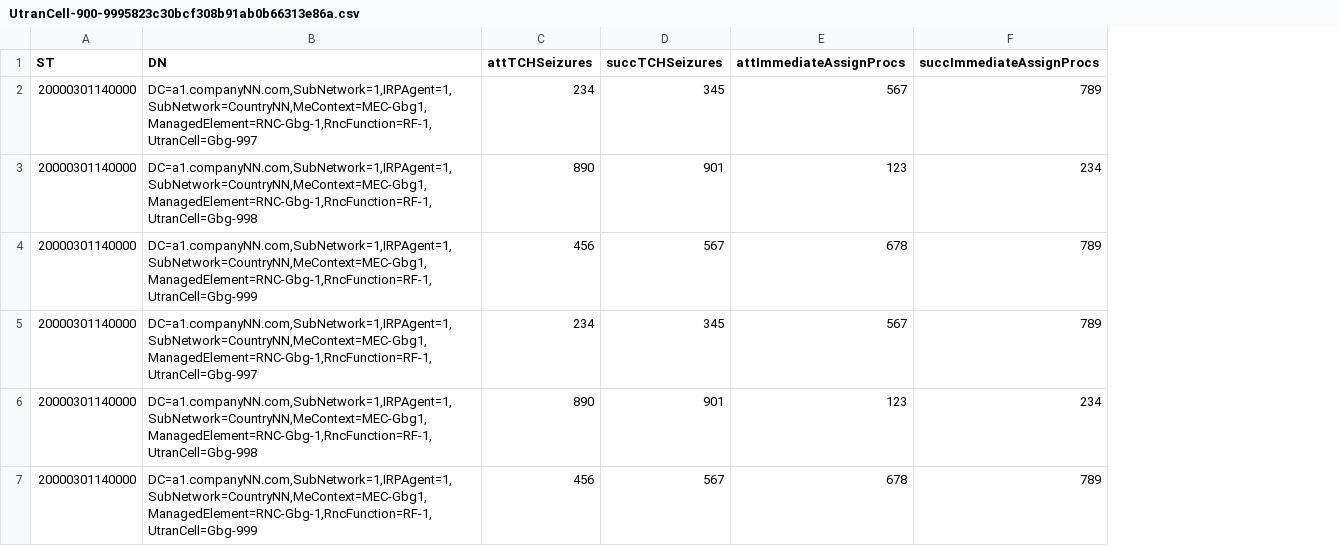
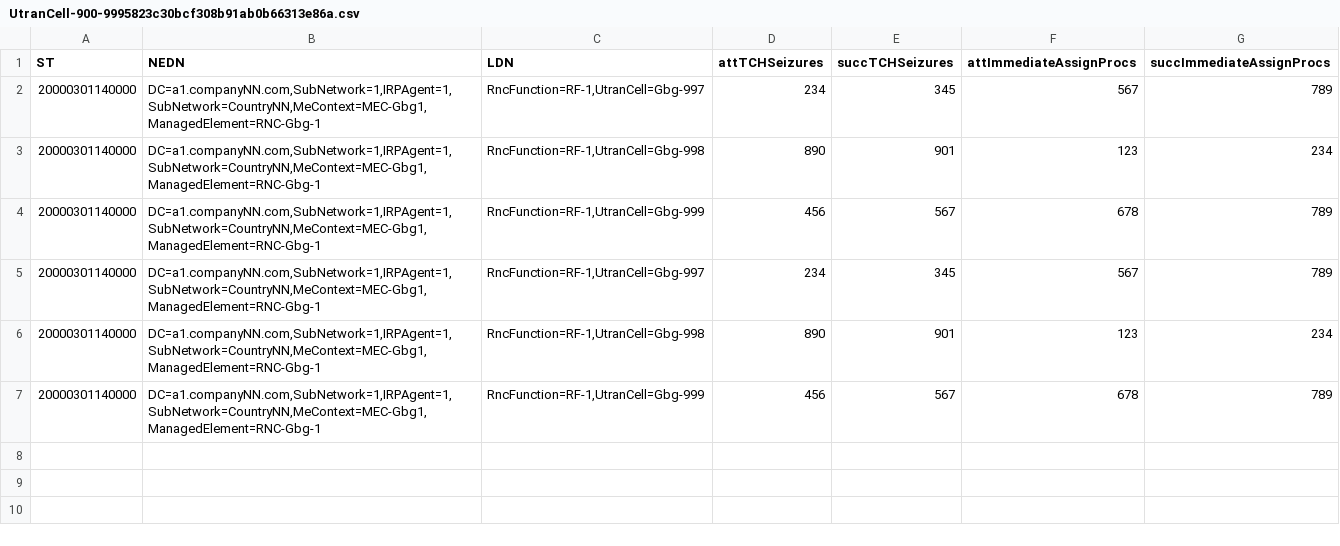
Before and after one commit to joaomg/teed, a CSV file: data/UtranCell-900-9995823c30bcf308b91ab0b66313e86a.csv, drawn as a sheet; removed rows and columns are numbered as before the commit, all else as after; the diff names each change by its address in the sheet, - before the commit and + after, or states it on an @@ line.

Commit message:
Split meas DN into NEDN and LDN

```diff
--- a/data/UtranCell-900-9995823c30bcf308b91ab0b66313e86a.csv
+++ b/data/UtranCell-900-9995823c30bcf308b91ab0b66313e86a.csv
-column B (DN), rows 2-7: DC=a1.companyNN.com,SubNetwork=1,IRPAgent=1,SubNetwork=CountryNN,MeContext=MEC-Gbg1,ManagedElement=RNC-Gbg-1,RncFunction=RF-1,UtranCell=Gbg-997 | DC=a1.companyNN.com,SubNetwork=1,IRPAgent=1,SubNetwork=CountryNN,MeContext=MEC-Gbg1,ManagedElement=RNC-Gbg-1,RncFunction=RF-1,UtranCell=Gbg-998 | DC=a1.companyNN.com,SubNetwork=1,IRPAgent=1,SubNetwork=CountryNN,MeContext=MEC-Gbg1,ManagedElement=RNC-Gbg-1,RncFunction=RF-1,UtranCell=Gbg-999 | DC=a1.companyNN.com,SubNetwork=1,IRPAgent=1,SubNetwork=CountryNN,MeContext=MEC-Gbg1,ManagedElement=RNC-Gbg-1,RncFunction=RF-1,UtranCell=Gbg-997 | DC=a1.companyNN.com,SubNetwork=1,IRPAgent=1,SubNetwork=CountryNN,MeContext=MEC-Gbg1,ManagedElement=RNC-Gbg-1,RncFunction=RF-1,UtranCell=Gbg-998 | DC=a1.companyNN.com,SubNetwork=1,IRPAgent=1,SubNetwork=CountryNN,MeContext=MEC-Gbg1,ManagedElement=RNC-Gbg-1,RncFunction=RF-1,UtranCell=Gbg-999
+column B (NEDN), rows 2-7: all DC=a1.companyNN.com,SubNetwork=1,IRPAgent=1,SubNetwork=CountryNN,MeContext=MEC-Gbg1,ManagedElement=RNC-Gbg-1
+column C (LDN), rows 2-7: RncFunction=RF-1,UtranCell=Gbg-997 | RncFunction=RF-1,UtranCell=Gbg-998 | RncFunction=RF-1,UtranCell=Gbg-999 | RncFunction=RF-1,UtranCell=Gbg-997 | RncFunction=RF-1,UtranCell=Gbg-998 | RncFunction=RF-1,UtranCell=Gbg-999
```
Also changed, not shown: 2 other files.
